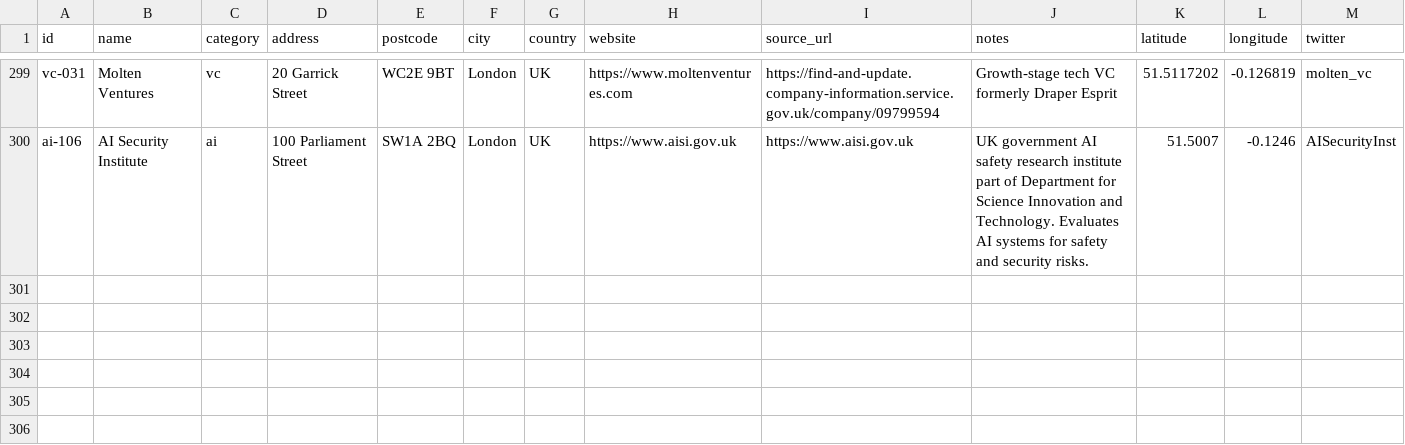
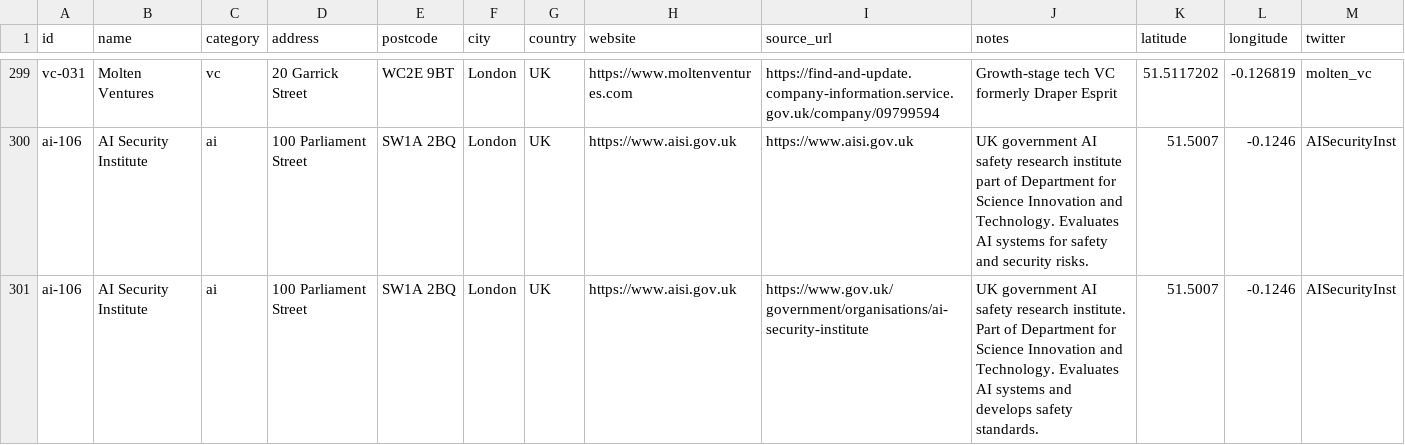
Before and after one commit to b1rdmania/londonmaxxxing.com, a CSV file: data/ecosystem.csv, drawn as a sheet; only a part is shown, gaps mark what is left out; the diff names each change by its address in the sheet, - before the commit and + after, or states it on an @@ line.

Commit message:
Add AI Security Institute (@AISecurityInst) in Westminster

```diff
--- a/data/ecosystem.csv
+++ b/data/ecosystem.csv
+row 301: ai-106 | AI Security Institute | ai | 100 Parliament Street | SW1A 2BQ | London | UK | https://www.aisi.gov.uk | https://www.gov.uk/government/organisations/ai-security-institute | UK government AI safety research institute. Part of Department for Science Innovation and Technology. Evaluates AI systems and develops safety standards. | 51.5007 | -0.1246 | AISecurityInst
```
